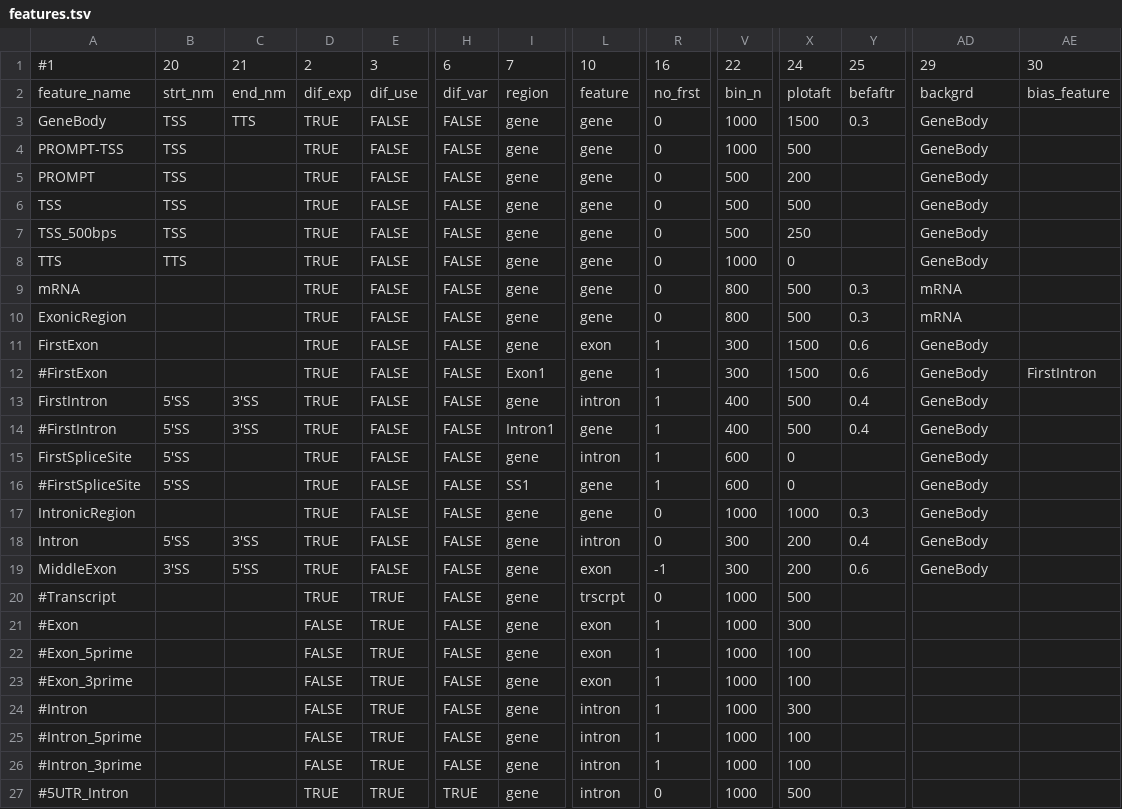
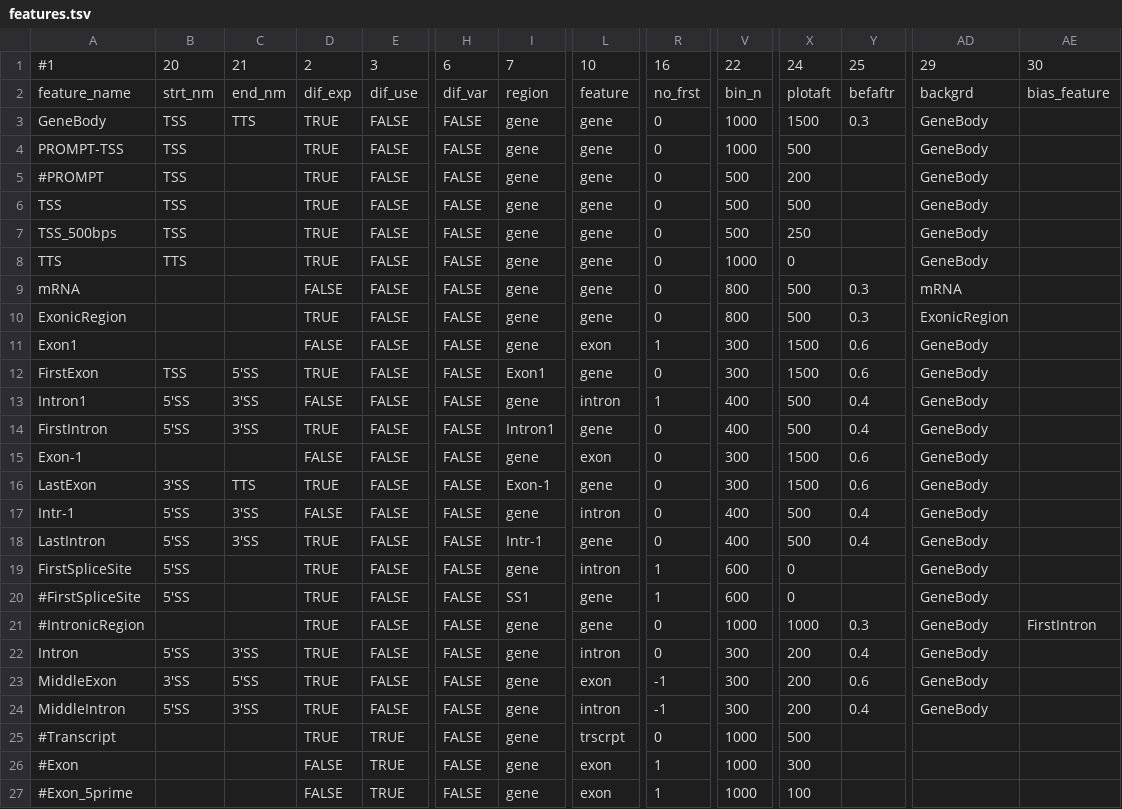
Before and after one commit to AngLi9849/RNASeqSnakemake, a TSV file: config/features.tsv, drawn as a sheet; only a part is shown, gaps mark what is left out; the shorter side is filled out with more unchanged rows; addresses are those after the commit; rows hold the shown columns only; the diff names each change by its address in the sheet, - before the commit and + after, or states it on an @@ line.

```diff
--- a/config/features.tsv
+++ b/config/features.tsv
-A5: PROMPT
+A5: #PROMPT
-D9: TRUE
+D9: FALSE
-AD10: mRNA
+AD10: ExonicRegion
+row 11: Exon1 |  |  | FALSE | FALSE | FALSE | gene | exon | 1 | 300 | 1500 | 0.6 | GeneBody
-B12: (empty)
+B12: TSS
-C12: (empty)
+C12: 5'SS
-I12: gene
+I12: Exon1
-L12: exon
+L12: gene
-R12: 1
+R12: 0
-A13: #FirstExon
+A13: Intron1
-B13: (empty)
+B13: 5'SS
-C13: (empty)
+C13: 3'SS
-D13: TRUE
+D13: FALSE
-I13: Exon1
+I13: gene
-L13: gene
+L13: intron
-V13: 300
+V13: 400
-X13: 1500
+X13: 500
-Y13: 0.6
+Y13: 0.4
-AE13: FirstIntron
+AE13: (empty)
-I14: gene
+I14: Intron1
-L14: intron
+L14: gene
-R14: 1
+R14: 0
+row 15: Exon-1 |  |  | FALSE | FALSE | FALSE | gene | exon | 0 | 300 | 1500 | 0.6 | GeneBody
+row 16: LastExon | 3'SS | TTS | TRUE | FALSE | FALSE | Exon-1 | gene | 0 | 300 | 1500 | 0.6 | GeneBody
+row 17: Intr-1 | 5'SS | 3'SS | FALSE | FALSE | FALSE | gene | intron | 0 | 400 | 500 | 0.4 | GeneBody
-A18: #FirstIntron
+A18: LastIntron
-I18: Intron1
+I18: Intr-1
-R18: 1
+R18: 0
-A21: IntronicRegion
+A21: #IntronicRegion
-AE21: (empty)
+AE21: FirstIntron
+row 24: MiddleIntron | 5'SS | 3'SS | TRUE | FALSE | FALSE | gene | intron | -1 | 300 | 200 | 0.4 | GeneBody
```
Also changed, not shown: 2 other files.
